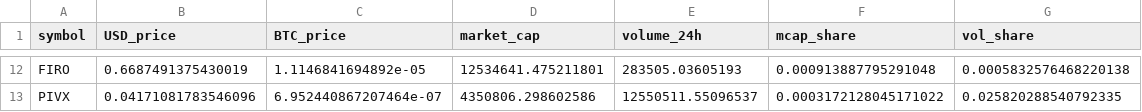
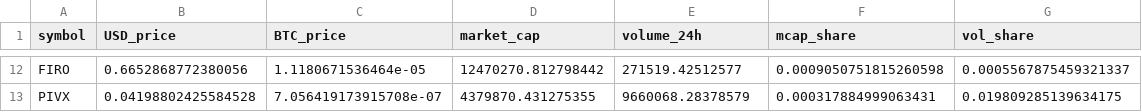
Before and after one commit to RZ88C/CMC-Privacy-feed, a CSV file: latest.csv, drawn as a sheet; only a part is shown, gaps mark what is left out; the diff covers the shown part only; the diff names each change by its address in the sheet, - before the commit and + after, or states it on an @@ line.

```diff
--- a/latest.csv
+++ b/latest.csv
-B12 (USD_price): 0.6687491375430019
+B12 (USD_price): 0.6652868772380056
-C12 (BTC_price): 1.1146841694892e-05
+C12 (BTC_price): 1.1180671536464e-05
-D12 (market_cap): 12534641.475211801
+D12 (market_cap): 12470270.812798442
-E12 (volume_24h): 283505.03605193
+E12 (volume_24h): 271519.42512577
-F12 (mcap_share): 0.000913887795291048
+F12 (mcap_share): 0.0009050751815260598
-G12 (vol_share): 0.0005832576468220138
+G12 (vol_share): 0.0005567875459321337
-B13 (USD_price): 0.04171081783546096
+B13 (USD_price): 0.04198802425584528
-C13 (BTC_price): 6.952440867207464e-07
+C13 (BTC_price): 7.056419173915708e-07
-D13 (market_cap): 4350806.298602586
+D13 (market_cap): 4379870.431275355
-E13 (volume_24h): 12550511.55096537
+E13 (volume_24h): 9660068.28378579
-F13 (mcap_share): 0.0003172128045171022
+F13 (mcap_share): 0.000317884999063431
-G13 (vol_share): 0.025820288540792335
+G13 (vol_share): 0.019809285139634175
```
Also changed, not shown: 60 edited cells elsewhere in this file, 5 other files.
